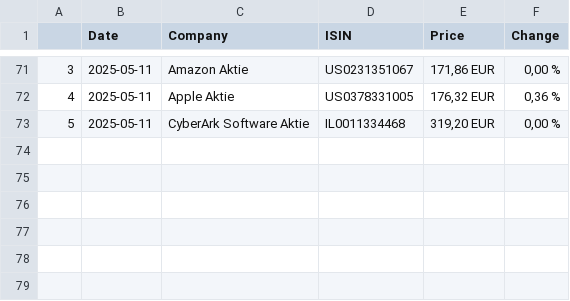
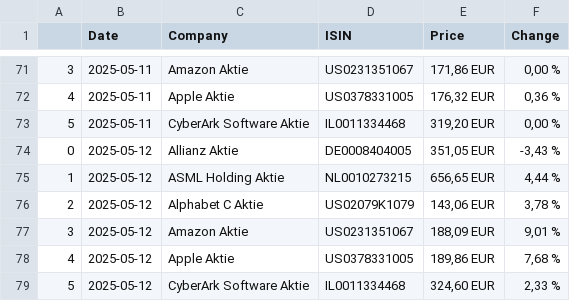
Before and after one commit to bikenthusiast/Python, a CSV file: Stocks/StockInputData.csv, drawn as a sheet; only a part is shown, gaps mark what is left out; the diff names each change by its address in the sheet, - before the commit and + after, or states it on an @@ line.

```diff
--- a/Stocks/StockInputData.csv
+++ b/Stocks/StockInputData.csv
+row 74: 0 | 2025-05-12 | Allianz Aktie | DE0008404005 | 351,05 EUR | -3,43 %
+row 75: 1 | 2025-05-12 | ASML Holding Aktie | NL0010273215 | 656,65 EUR | 4,44 %
+row 76: 2 | 2025-05-12 | Alphabet C Aktie | US02079K1079 | 143,06 EUR | 3,78 %
+row 77: 3 | 2025-05-12 | Amazon Aktie | US0231351067 | 188,09 EUR | 9,01 %
+row 78: 4 | 2025-05-12 | Apple Aktie | US0378331005 | 189,86 EUR | 7,68 %
+row 79: 5 | 2025-05-12 | CyberArk Software Aktie | IL0011334468 | 324,60 EUR | 2,33 %
```
